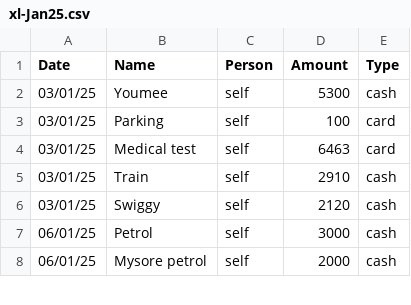
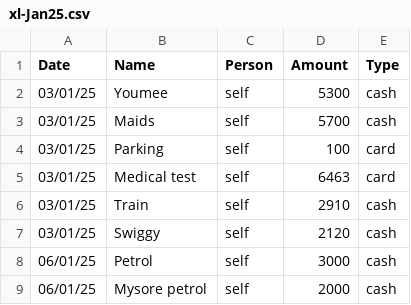
Before and after one commit to trgowtham/exp_accnt, a CSV file: xl-Jan25.csv, drawn as a sheet; only a part is shown.

```diff
--- a/xl-Jan25.csv
+++ b/xl-Jan25.csv
@@ -2,2 +2,3 @@ Date,Name,Person,Amount,Type
 03/01/25,Youmee,self,5300,cash
+03/01/25,Maids,self,5700,cash
 03/01/25,Parking,self,100,card
```
Also changed, not shown: xl-Jan25.tsv, 2 other files.
